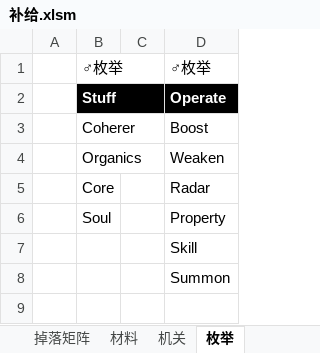
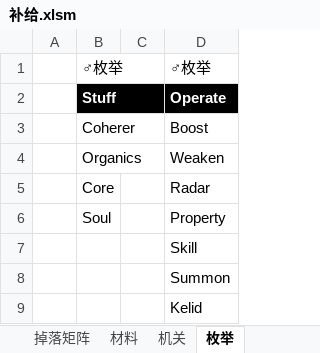
Before and after one commit to Canvastudio/Prometheus, an Excel workbook: Design/原始配置表/补给.xlsm, sheet 枚举, drawn as a sheet; values as stored, in another font and other column widths than the file's, no borders; the diff names each change by its address in the sheet, - before the commit and + after, or states it on an @@ line.

```diff
--- a/Design/原始配置表/补给.xlsm (sheet 枚举)
+++ b/Design/原始配置表/补给.xlsm (sheet 枚举)
+row 9:  |  |  | Kelid
```
Also changed, not shown: sheet 机关, Design/原始配置表/技能.xlsm, 1 other file.
